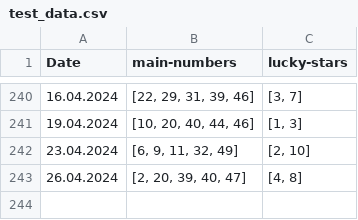
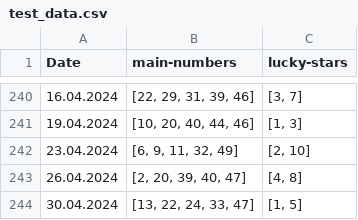
Before and after one commit to seekaddo/euroml, a CSV file: dataset/test_data.csv, drawn as a sheet; only a part is shown, gaps mark what is left out.

```diff
--- a/dataset/test_data.csv
+++ b/dataset/test_data.csv
@@ -243 +243,2 @@ Date,main-numbers,lucky-stars
 26.04.2024,"[2, 20, 39, 40, 47]","[4, 8]"
+30.04.2024,"[13, 22, 24, 33, 47]","[1, 5]"
```
Also changed, not shown: 2 other files.
